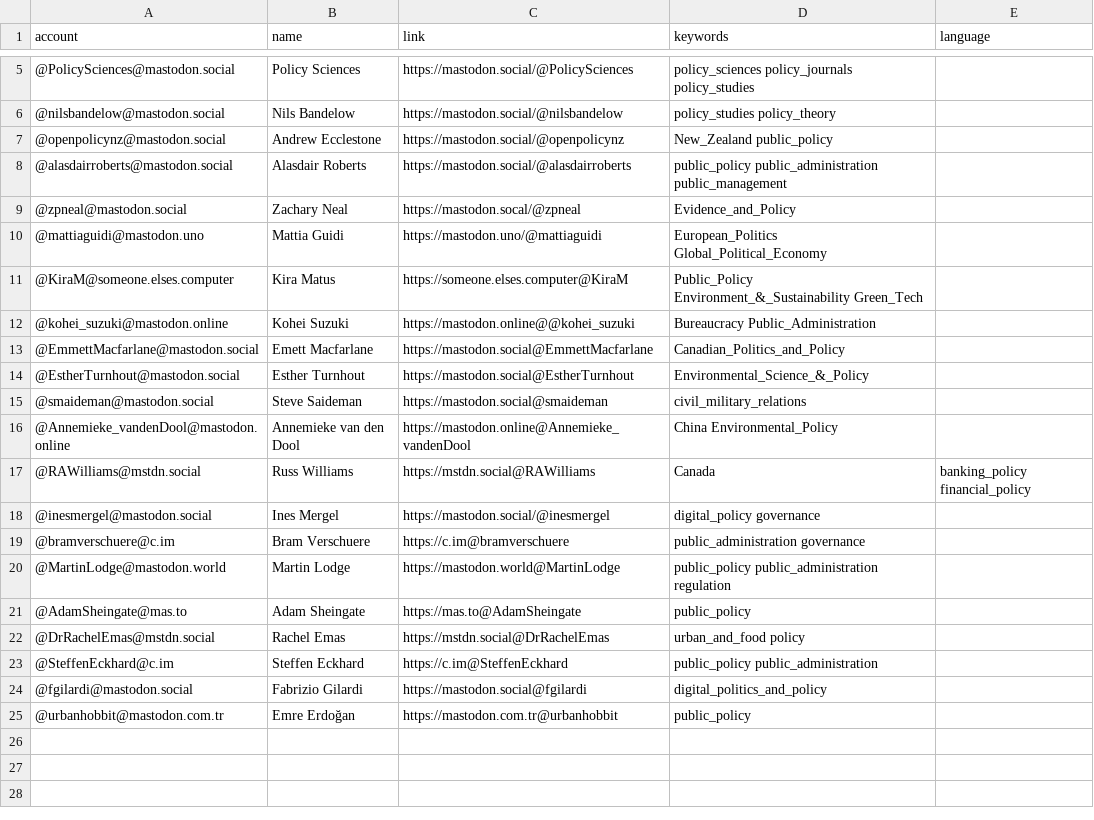
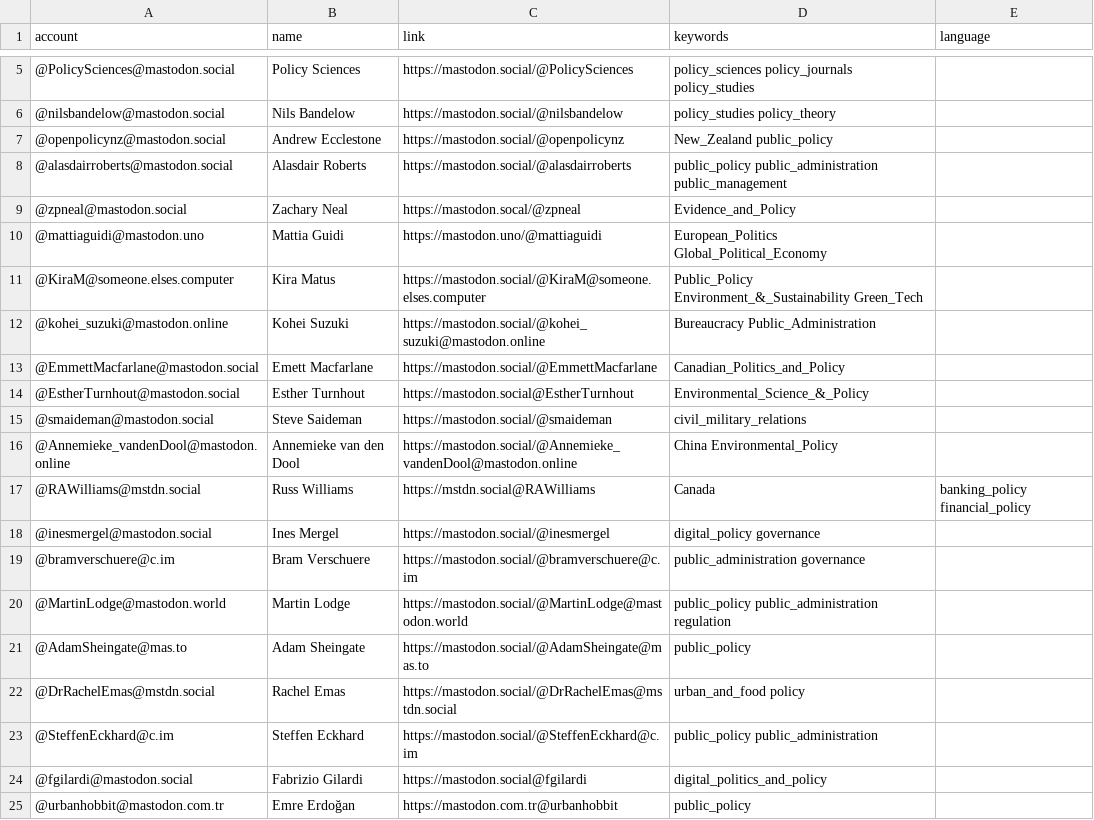
Before and after one commit to howlettm/Mastodon-Policy, a CSV file: resources/users.csv, drawn as a sheet; only a part is shown, gaps mark what is left out.

Commit message:
Update users.csv

```diff
--- a/resources/users.csv
+++ b/resources/users.csv
@@ -10,15 +10,15 @@ account,name,link,keywords,language
 @mattiaguidi@mastodon.uno,Mattia Guidi,https://mastodon.uno/@mattiaguidi,European_Politics Global_Political_Economy
-@KiraM@someone.elses.computer,Kira Matus,https://someone.elses.computer@KiraM,Public_Policy Environment_&_Sustainability Green_Tech
-@kohei_suzuki@mastodon.online,Kohei Suzuki,https://mastodon.online@@kohei_suzuki,Bureaucracy Public_Administration
-@EmmettMacfarlane@mastodon.social,Emett Macfarlane,https://mastodon.social@EmmettMacfarlane,Canadian_Politics_and_Policy
+@KiraM@someone.elses.computer,Kira Matus,https://mastodon.social/@KiraM@someone.elses.computer,Public_Policy Environment_&_Sustainability Green_Tech
+@kohei_suzuki@mastodon.online,Kohei Suzuki,https://mastodon.social/@kohei_suzuki@mastodon.online,Bureaucracy Public_Administration
+@EmmettMacfarlane@mastodon.social,Emett Macfarlane,https://mastodon.social/@EmmettMacfarlane,Canadian_Politics_and_Policy
 @EstherTurnhout@mastodon.social,Esther Turnhout,https://mastodon.social@EstherTurnhout,Environmental_Science_&_Policy
-@smaideman@mastodon.social,Steve Saideman,https://mastodon.social@smaideman,civil_military_relations
-@Annemieke_vandenDool@mastodon.online,Annemieke van den Dool,https://mastodon.online@Annemieke_vandenDool,China Environmental_Policy
+@smaideman@mastodon.social,Steve Saideman,https://mastodon.social/@smaideman,civil_military_relations
+@Annemieke_vandenDool@mastodon.online,Annemieke van den Dool,https://mastodon.social/@Annemieke_vandenDool@mastodon.online,China Environmental_Policy
 @RAWilliams@mstdn.social,Russ Williams,https://mstdn.social@RAWilliams,Canada, banking_policy financial_policy
 @inesmergel@mastodon.social,Ines Mergel,https://mastodon.social/@inesmergel,digital_policy governance
-@bramverschuere@c.im,Bram Verschuere,https://c.im@bramverschuere,public_administration governance
-@MartinLodge@mastodon.world,Martin Lodge,https://mastodon.world@MartinLodge,public_policy public_administration regulation
-@AdamSheingate@mas.to,Adam Sheingate,https://mas.to@AdamSheingate,public_policy
-@DrRachelEmas@mstdn.social,Rachel Emas,https://mstdn.social@DrRachelEmas,urban_and_food policy
-@SteffenEckhard@c.im,Steffen Eckhard,https://c.im@SteffenEckhard,public_policy public_administration
+@bramverschuere@c.im,Bram Verschuere,https://mastodon.social/@bramverschuere@c.im,public_administration governance
+@MartinLodge@mastodon.world,Martin Lodge,https://mastodon.social/@MartinLodge@mastodon.world,public_policy public_administration regulation
+@AdamSheingate@mas.to,Adam Sheingate,https://mastodon.social/@AdamSheingate@mas.to,public_policy
+@DrRachelEmas@mstdn.social,Rachel Emas,https://mastodon.social/@DrRachelEmas@mstdn.social,urban_and_food policy
+@SteffenEckhard@c.im,Steffen Eckhard,https://mastodon.social/@SteffenEckhard@c.im,public_policy public_administration
 @fgilardi@mastodon.social,Fabrizio Gilardi,https://mastodon.social@fgilardi,digital_politics_and_policy
```
